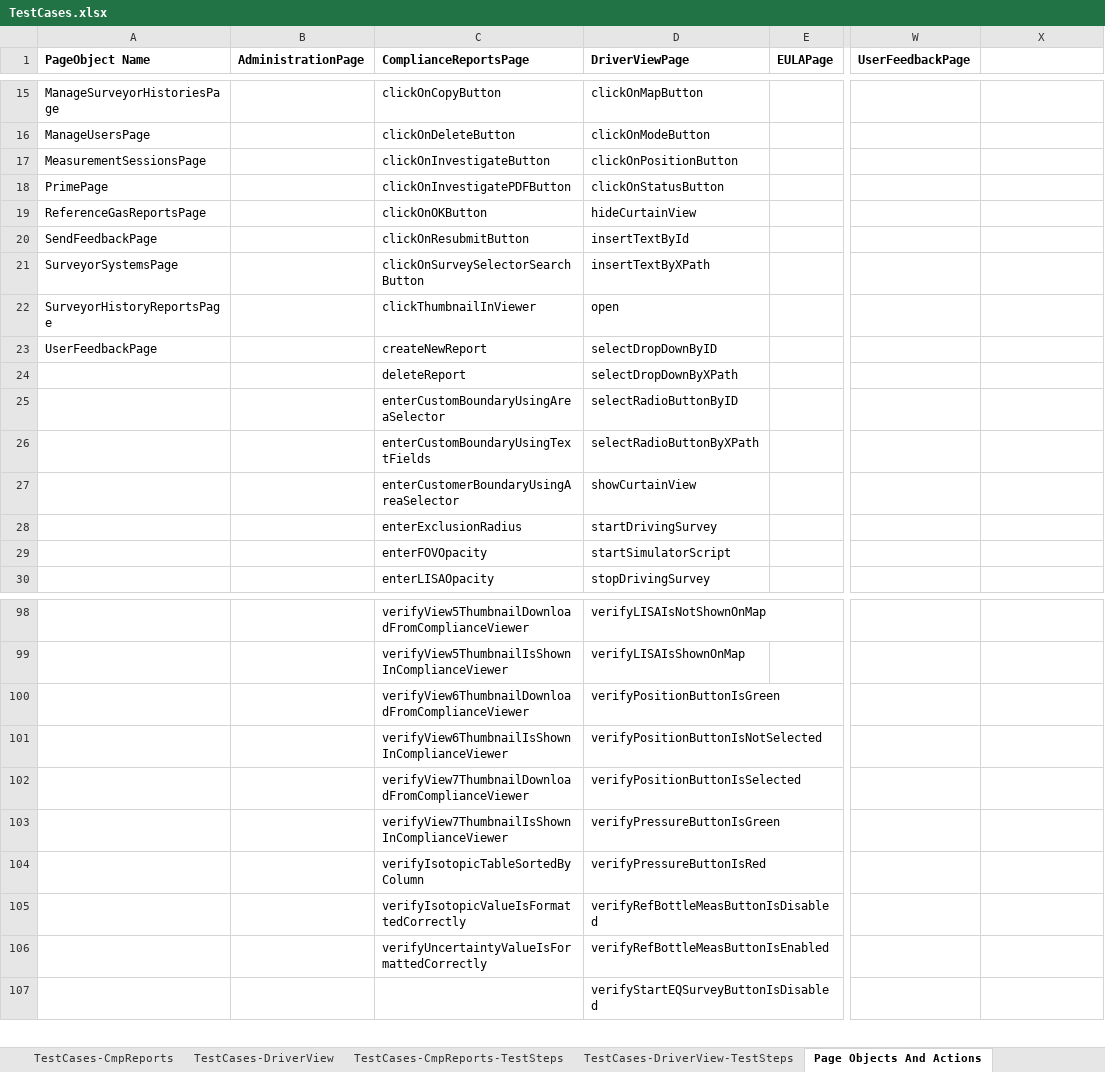
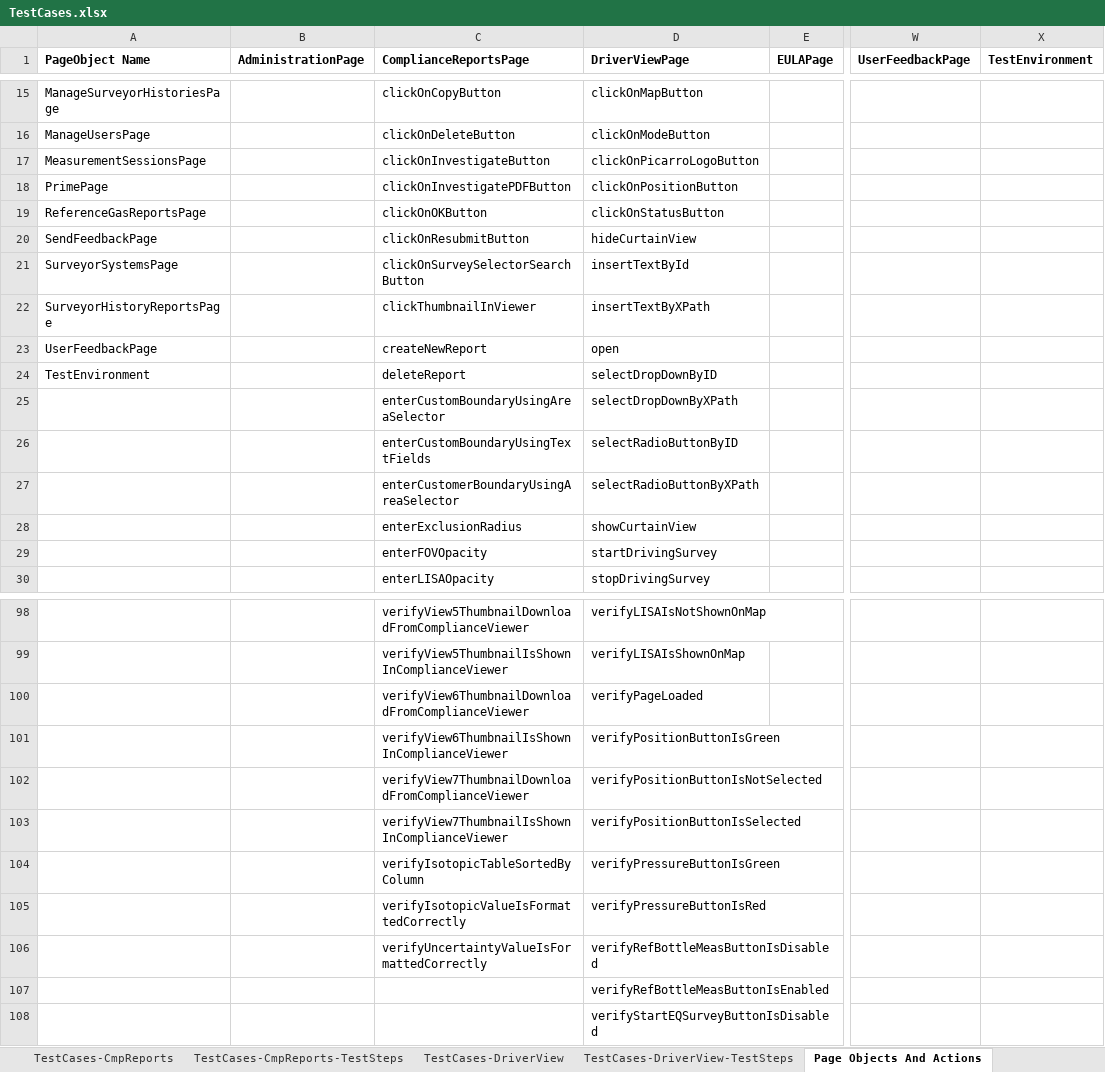
Before and after one commit to SXiang/JUnitWebTest, an Excel workbook: selenium-wd/data/TestCases.xlsx, sheet Page Objects And Actions, drawn as a sheet; only a part is shown, gaps mark what is left out; values as stored, in another font and other column widths than the file's, no borders; rows hold the shown columns only; the diff covers the shown part only; the diff names each change by its address in the sheet, - before the commit and + after, or states it on an @@ line.

```diff
--- a/selenium-wd/data/TestCases.xlsx (sheet Page Objects And Actions)
+++ b/selenium-wd/data/TestCases.xlsx (sheet Page Objects And Actions)
@@ sheet tab order changed: TestCases-CmpReports | TestCases-CmpReports-TestSteps | TestCases-DriverView | TestCases-DriverView-TestSteps | Page Objects And Actions @@
-X1: (empty)
+X1: TestEnvironment
-D17 (DriverViewPage): clickOnPositionButton
+D17 (DriverViewPage): clickOnPicarroLogoButton
-D18 (DriverViewPage): clickOnStatusButton
+D18 (DriverViewPage): clickOnPositionButton
-D19 (DriverViewPage): hideCurtainView
+D19 (DriverViewPage): clickOnStatusButton
-D20 (DriverViewPage): insertTextById
+D20 (DriverViewPage): hideCurtainView
-D21 (DriverViewPage): insertTextByXPath
+D21 (DriverViewPage): insertTextById
-D22 (DriverViewPage): open
+D22 (DriverViewPage): insertTextByXPath
-D23 (DriverViewPage): selectDropDownByID
+D23 (DriverViewPage): open
-A24 (PageObject Name): (empty)
+A24 (PageObject Name): TestEnvironment
-D24 (DriverViewPage): selectDropDownByXPath
+D24 (DriverViewPage): selectDropDownByID
-D25 (DriverViewPage): selectRadioButtonByID
+D25 (DriverViewPage): selectDropDownByXPath
-D26 (DriverViewPage): selectRadioButtonByXPath
+D26 (DriverViewPage): selectRadioButtonByID
-D27 (DriverViewPage): showCurtainView
+D27 (DriverViewPage): selectRadioButtonByXPath
-D28 (DriverViewPage): startDrivingSurvey
+D28 (DriverViewPage): showCurtainView
-D29 (DriverViewPage): startSimulatorScript
+D29 (DriverViewPage): startDrivingSurvey
-D100 (DriverViewPage): verifyPositionButtonIsGreen
+D100 (DriverViewPage): verifyPageLoaded
-D101 (DriverViewPage): verifyPositionButtonIsNotSelected
+D101 (DriverViewPage): verifyPositionButtonIsGreen
-D102 (DriverViewPage): verifyPositionButtonIsSelected
+D102 (DriverViewPage): verifyPositionButtonIsNotSelected
-D103 (DriverViewPage): verifyPressureButtonIsGreen
+D103 (DriverViewPage): verifyPositionButtonIsSelected
-D104 (DriverViewPage): verifyPressureButtonIsRed
+D104 (DriverViewPage): verifyPressureButtonIsGreen
-D105 (DriverViewPage): verifyRefBottleMeasButtonIsDisabled
+D105 (DriverViewPage): verifyPressureButtonIsRed
-D106 (DriverViewPage): verifyRefBottleMeasButtonIsEnabled
+D106 (DriverViewPage): verifyRefBottleMeasButtonIsDisabled
+row 107:  |  |  | verifyRefBottleMeasButtonIsEnabled
```
Also changed, not shown: 3 added rows and 4 edited cells elsewhere in this sheet, sheet TestCases-DriverView-TestSteps, selenium-wd/data/TestCaseData.xlsx, 19 other files.
